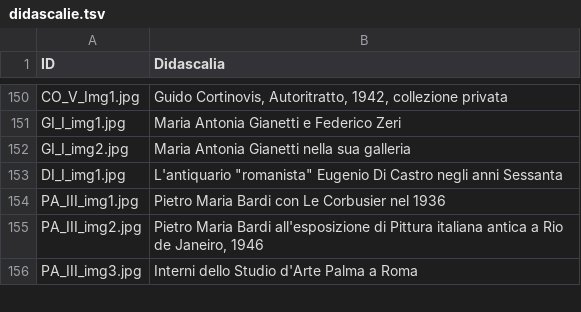
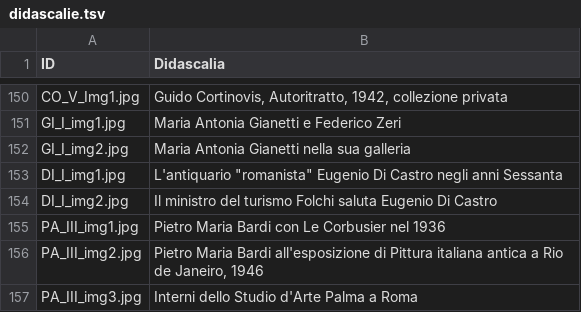
Before and after one commit to FondazioneFedericoZeri/Mercato_dell_arte, a TSV file: data/didascalie.tsv, drawn as a sheet; only a part is shown, gaps mark what is left out; the diff names each change by its address in the sheet, - before the commit and + after, or states it on an @@ line.

```diff
--- a/data/didascalie.tsv
+++ b/data/didascalie.tsv
+row 154: DI_I_img2.jpg | Il ministro del turismo Folchi saluta Eugenio Di Castro
```
Also changed, not shown: data/parentela.csv, data/relazioni.tsv, 3 other files.
